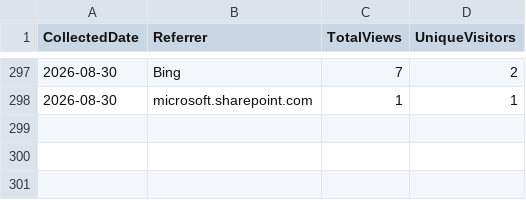
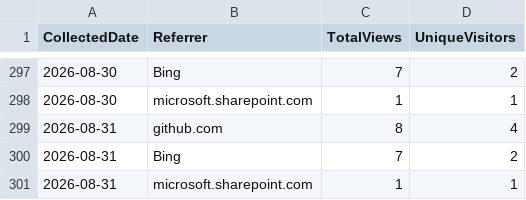
Before and after one commit to ZacharyLuz/Get-AzAIModelAvailability, a CSV file: data/referrers.csv, drawn as a sheet; only a part is shown, gaps mark what is left out; the diff names each change by its address in the sheet, - before the commit and + after, or states it on an @@ line.

```diff
--- a/data/referrers.csv
+++ b/data/referrers.csv
+row 299: 2026-08-31 | github.com | 8 | 4
+row 300: 2026-08-31 | Bing | 7 | 2
+row 301: 2026-08-31 | microsoft.sharepoint.com | 1 | 1
```
Also changed, not shown: data/paths.csv, data/release-downloads.csv, 3 other files.
